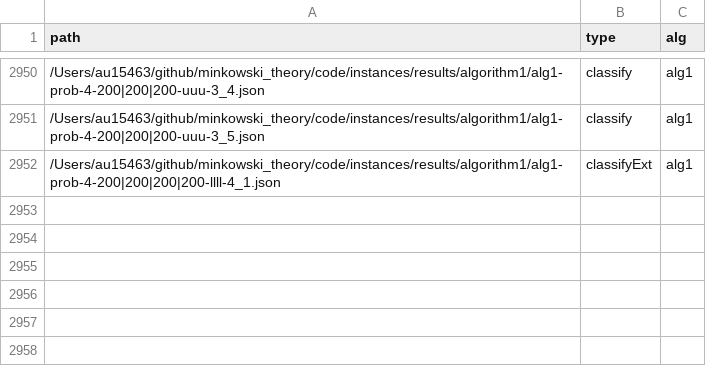
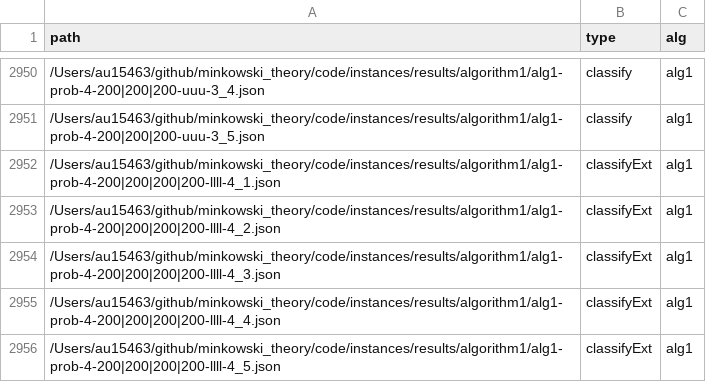
Before and after one commit to lyngesen/MSP-generators, a CSV file: code/instances/stat-prob-okay.csv, drawn as a sheet; only a part is shown, gaps mark what is left out; the diff names each change by its address in the sheet, - before the commit and + after, or states it on an @@ line.

Commit message:
Updated results

```diff
--- a/code/instances/stat-prob-okay.csv
+++ b/code/instances/stat-prob-okay.csv
+row 2953: /Users/au15463/github/minkowski_theory/code/instances/results/algorithm1/alg1-prob-4-200|200|200|200-llll-4_2.json | classifyExt | alg1
+row 2954: /Users/au15463/github/minkowski_theory/code/instances/results/algorithm1/alg1-prob-4-200|200|200|200-llll-4_3.json | classifyExt | alg1
+row 2955: /Users/au15463/github/minkowski_theory/code/instances/results/algorithm1/alg1-prob-4-200|200|200|200-llll-4_4.json | classifyExt | alg1
+row 2956: /Users/au15463/github/minkowski_theory/code/instances/results/algorithm1/alg1-prob-4-200|200|200|200-llll-4_5.json | classifyExt | alg1
```
Also changed, not shown: code/instances/stat-prob.csv, 4 other files.
